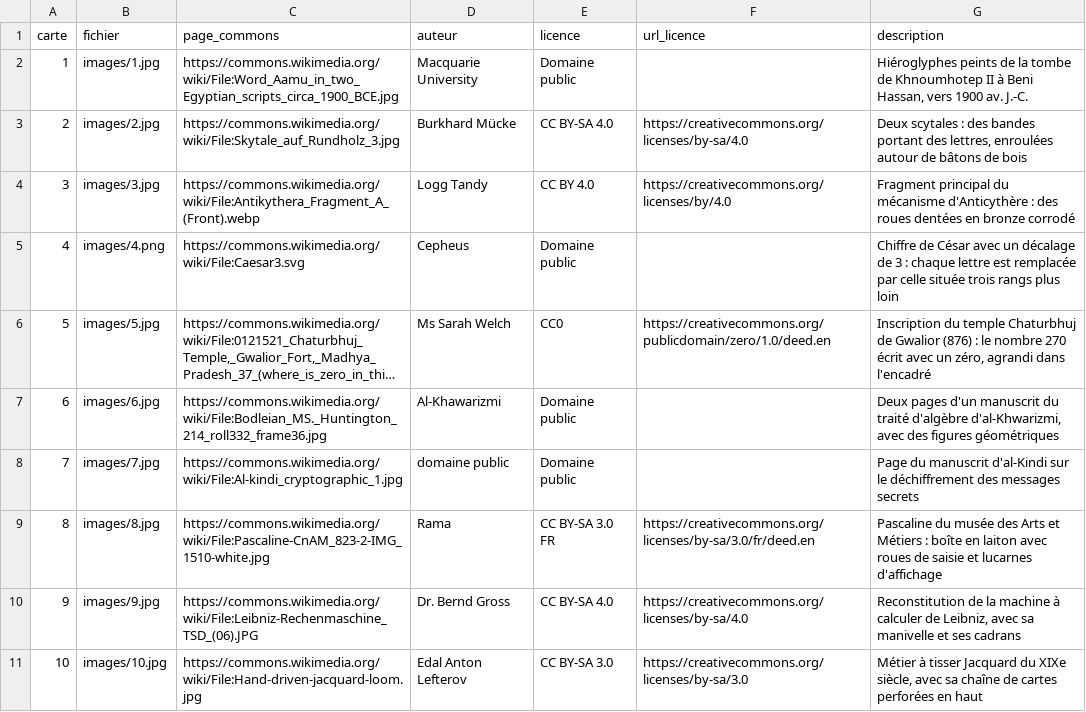
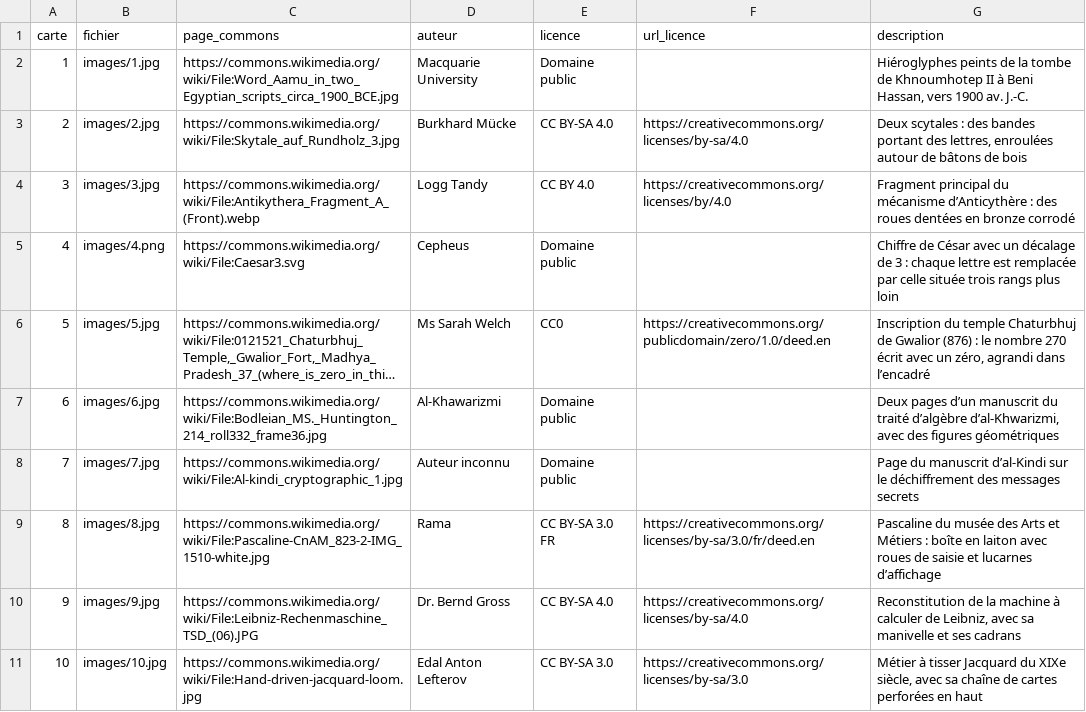
Before and after one commit to babash/TimelineNSI, a CSV file: data/images.csv, drawn as a sheet; only a part is shown; long unchanged cells end in …; the diff covers the shown part only; the diff names each change by its address in the sheet, - before the commit and + after, or states it on an @@ line.

```diff
--- a/data/images.csv
+++ b/data/images.csv
-G4 (description): …du mécanisme d'Anticythère : des…
+G4 (description): …du mécanisme d’Anticythère : des…
-G6 (description): …agrandi dans l'encadré
+G6 (description): …agrandi dans l’encadré
-G7 (description): Deux pages d'un manuscrit du traité d'algèbre d'al-Khwarizmi, avec des…
+G7 (description): Deux pages d’un manuscrit du traité d’algèbre d’al-Khwarizmi, avec des…
-D8 (auteur): domaine public
+D8 (auteur): Auteur inconnu
-G8 (description): …du manuscrit d'al-Kindi sur le…
+G8 (description): …du manuscrit d’al-Kindi sur le…
-G9 (description): …et lucarnes d'affichage
+G9 (description): …et lucarnes d’affichage
```
Also changed, not shown: 3 added rows and 30 edited cells elsewhere in this file, outils/images/choix.csv, 10 other files.
